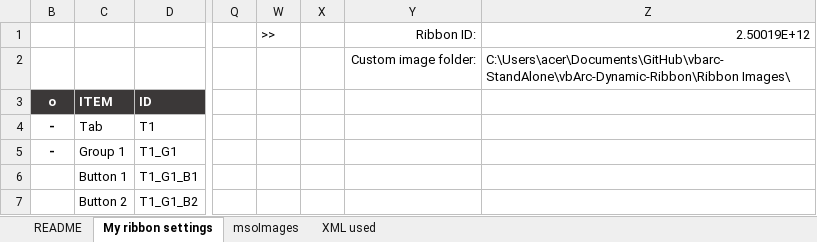
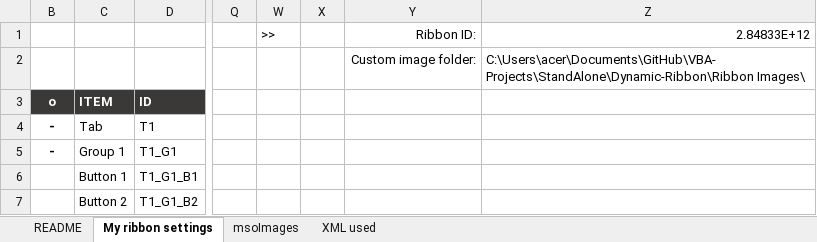
Before and after one commit to alexofrhodes/VBA-Projects, an Excel workbook: StandAlone/Dynamic-Ribbon/vbArc Ribbon.xlsm, sheet My ribbon settings, drawn as a sheet; only a part is shown, gaps mark what is left out; values as stored, in another font and other column widths than the file's, no borders; charts and pictures and conditional formats and table styles not drawn; the diff names each change by its address in the sheet, - before the commit and + after, or states it on an @@ line.

```diff
--- a/StandAlone/Dynamic-Ribbon/vbArc Ribbon.xlsm (sheet My ribbon settings)
+++ b/StandAlone/Dynamic-Ribbon/vbArc Ribbon.xlsm (sheet My ribbon settings)
-Z1: 2.50019E+12
+Z1: 2.84833E+12
-Z2: C:\Users\acer\Documents\GitHub\vbarc-StandAlone\vbArc-Dynamic-Ribbon\Ribbon Images\
+Z2: C:\Users\acer\Documents\GitHub\VBA-Projects\StandAlone\Dynamic-Ribbon\Ribbon Images\
```
Also changed, not shown: 25 other files.
